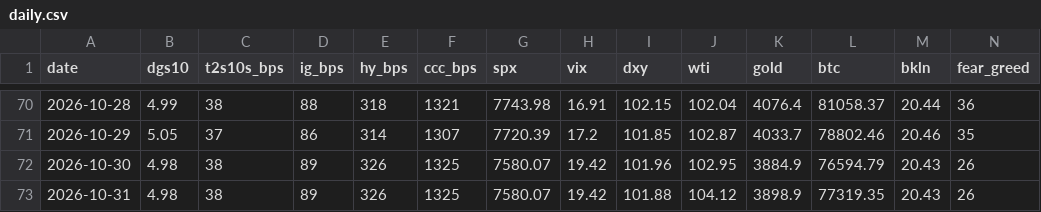
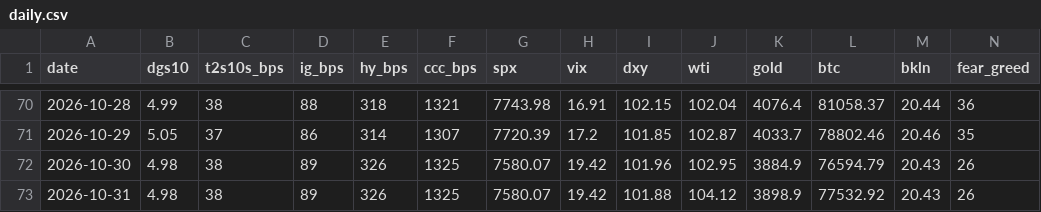
Before and after one commit to liamshields4/terminal, a CSV file: history/daily.csv, drawn as a sheet; only a part is shown, gaps mark what is left out.

```diff
--- a/history/daily.csv
+++ b/history/daily.csv
@@ -72,2 +72,2 @@ date,dgs10,t2s10s_bps,ig_bps,hy_bps,ccc_bps,spx,vix,dxy,wti,gold,btc,bkln,fear_g
 2026-10-30,4.98,38,89,326,1325,7580.07,19.42,101.96,102.95,3884.9,76594.79,20.43,26
-2026-10-31,4.98,38,89,326,1325,7580.07,19.42,101.88,104.12,3898.9,77319.35,20.43,26
+2026-10-31,4.98,38,89,326,1325,7580.07,19.42,101.88,104.12,3898.9,77532.92,20.43,26
```
Also changed, not shown: 1 other file.
